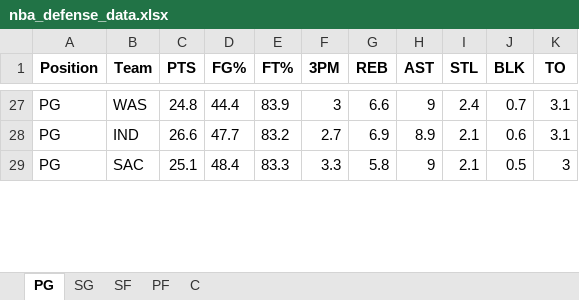
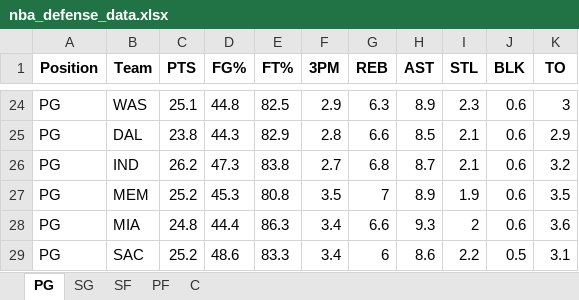
Before and after one commit to mithun-s14/prop_model, an Excel workbook: backend/data/nba_defense_data.xlsx, sheet PG, drawn as a sheet; only a part is shown, gaps mark what is left out; values as stored, in another font and other column widths than the file's, no borders; addresses are those after the commit; the diff covers the shown part only; the diff names each change by its address in the sheet, - before the commit and + after, or states it on an @@ line.

```diff
--- a/backend/data/nba_defense_data.xlsx (sheet PG)
+++ b/backend/data/nba_defense_data.xlsx (sheet PG)
-C24 (PTS): 24.8
+C24 (PTS): 25.1
-D24 (FG%): 44.4
+D24 (FG%): 44.8
-E24 (FT%): 83.9
+E24 (FT%): 82.5
-F24 (3PM): 3
+F24 (3PM): 2.9
-G24 (REB): 6.6
+G24 (REB): 6.3
-H24 (AST): 9
+H24 (AST): 8.9
-I24 (STL): 2.4
+I24 (STL): 2.3
-J24 (BLK): 0.7
+J24 (BLK): 0.6
-K24 (TO): 3.1
+K24 (TO): 3
+row 25: PG | DAL | 23.8 | 44.3 | 82.9 | 2.8 | 6.6 | 8.5 | 2.1 | 0.6 | 2.9
-C26 (PTS): 26.6
+C26 (PTS): 26.2
-D26 (FG%): 47.7
+D26 (FG%): 47.3
-E26 (FT%): 83.2
+E26 (FT%): 83.8
-G26 (REB): 6.9
+G26 (REB): 6.8
-H26 (AST): 8.9
+H26 (AST): 8.7
-K26 (TO): 3.1
+K26 (TO): 3.2
+row 27: PG | MEM | 25.2 | 45.3 | 80.8 | 3.5 | 7 | 8.9 | 1.9 | 0.6 | 3.5
+row 28: PG | MIA | 24.8 | 44.4 | 86.3 | 3.4 | 6.6 | 9.3 | 2 | 0.6 | 3.6
-C29 (PTS): 25.1
+C29 (PTS): 25.2
-D29 (FG%): 48.4
+D29 (FG%): 48.6
-F29 (3PM): 3.3
+F29 (3PM): 3.4
-G29 (REB): 5.8
+G29 (REB): 6
-H29 (AST): 9
+H29 (AST): 8.6
-I29 (STL): 2.1
+I29 (STL): 2.2
-K29 (TO): 3
+K29 (TO): 3.1
```
Also changed, not shown: 11 added rows, 14 removed rows and 81 edited cells elsewhere in this sheet, sheet C, sheet SF, sheet SG, sheet PF, 2 other files.
